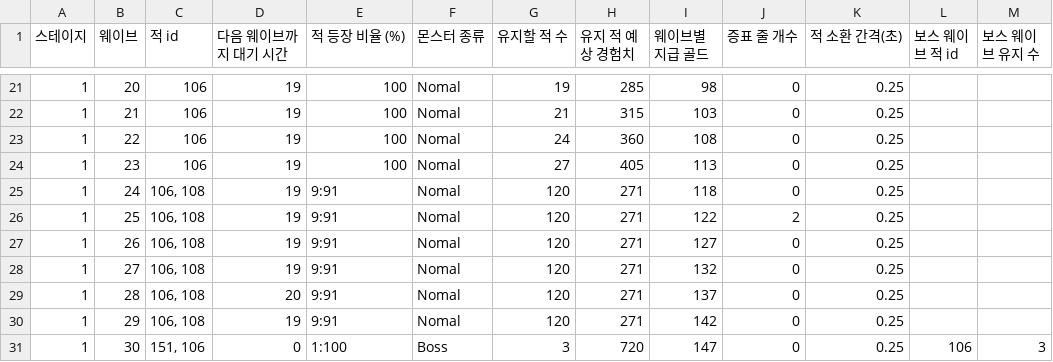
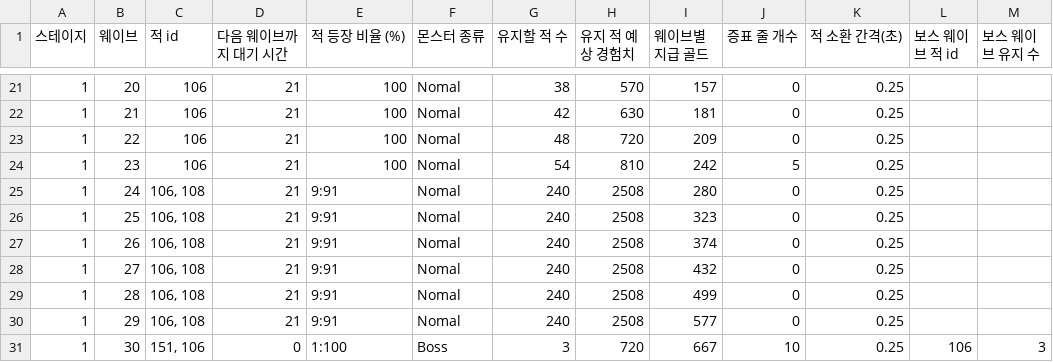
Before and after one commit to hee119/Conquest, a CSV file: Assets/Resources/TextData/StageData.csv, drawn as a sheet; only a part is shown, gaps mark what is left out; the diff covers the shown part only.

```diff
--- a/Assets/Resources/TextData/StageData.csv
+++ b/Assets/Resources/TextData/StageData.csv
@@ -21,11 +21,11 @@
-1,20,106,19,100,Nomal,19,285,98,0,0.25,,
-1,21,106,19,100,Nomal,21,315,103,0,0.25,,
-1,22,106,19,100,Nomal,24,360,108,0,0.25,,
-1,23,106,19,100,Nomal,27,405,113,0,0.25,,
-1,24,"106, 108",19,9:91,Nomal,120,271,118,0,0.25,,
-1,25,"106, 108",19,9:91,Nomal,120,271,122,2,0.25,,
-1,26,"106, 108",19,9:91,Nomal,120,271,127,0,0.25,,
-1,27,"106, 108",19,9:91,Nomal,120,271,132,0,0.25,,
-1,28,"106, 108",20,9:91,Nomal,120,271,137,0,0.25,,
-1,29,"106, 108",19,9:91,Nomal,120,271,142,0,0.25,,
-1,30,"151, 106",0,1:100,Boss,3,720,147,0,0.25,106,3
+1,20,106,21,100,Nomal,38,570,157,0,0.25,,
+1,21,106,21,100,Nomal,42,630,181,0,0.25,,
+1,22,106,21,100,Nomal,48,720,209,0,0.25,,
+1,23,106,21,100,Nomal,54,810,242,5,0.25,,
+1,24,"106, 108",21,9:91,Nomal,240,2508,280,0,0.25,,
+1,25,"106, 108",21,9:91,Nomal,240,2508,323,0,0.25,,
+1,26,"106, 108",21,9:91,Nomal,240,2508,374,0,0.25,,
+1,27,"106, 108",21,9:91,Nomal,240,2508,432,0,0.25,,
+1,28,"106, 108",21,9:91,Nomal,240,2508,499,0,0.25,,
+1,29,"106, 108",21,9:91,Nomal,240,2508,577,0,0.25,,
+1,30,"151, 106",0,1:100,Boss,3,720,667,10,0.25,106,3
```
Also changed, not shown: 77 edited cells elsewhere in this file, Assets/Resources/TextData/CharacterSkillUpgradeData.csv, Assets/Resources/TextData/EnemyData.csv, 45 other files.
